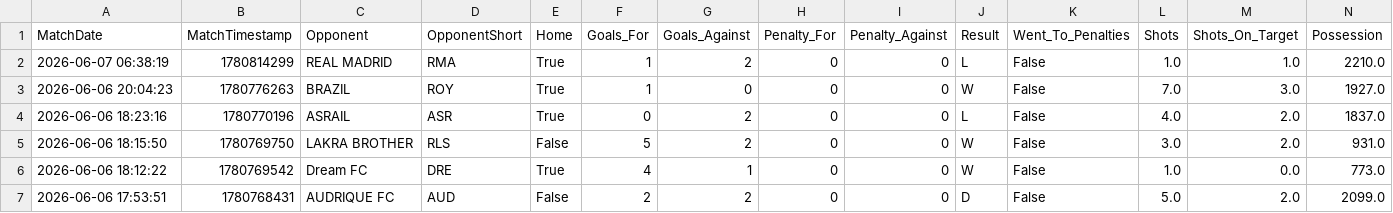
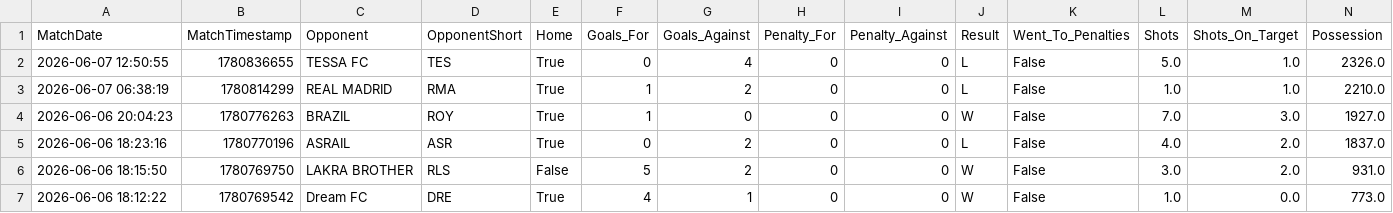
Before and after one commit to sdey758/dls-history, a CSV file: dls_complete_history.csv, drawn as a sheet; only a part is shown; the shorter side is filled out with more unchanged rows; rows hold the shown columns only; the diff names each change by its address in the sheet, - before the commit and + after, or states it on an @@ line.

```diff
--- a/dls_complete_history.csv
+++ b/dls_complete_history.csv
+row 2: 2026-06-07 12:50:55 | 1780836655 | TESSA FC | TES | True | 0 | 4 | 0 | 0 | L | False | 5.0 | 1.0 | 2326.0
```
